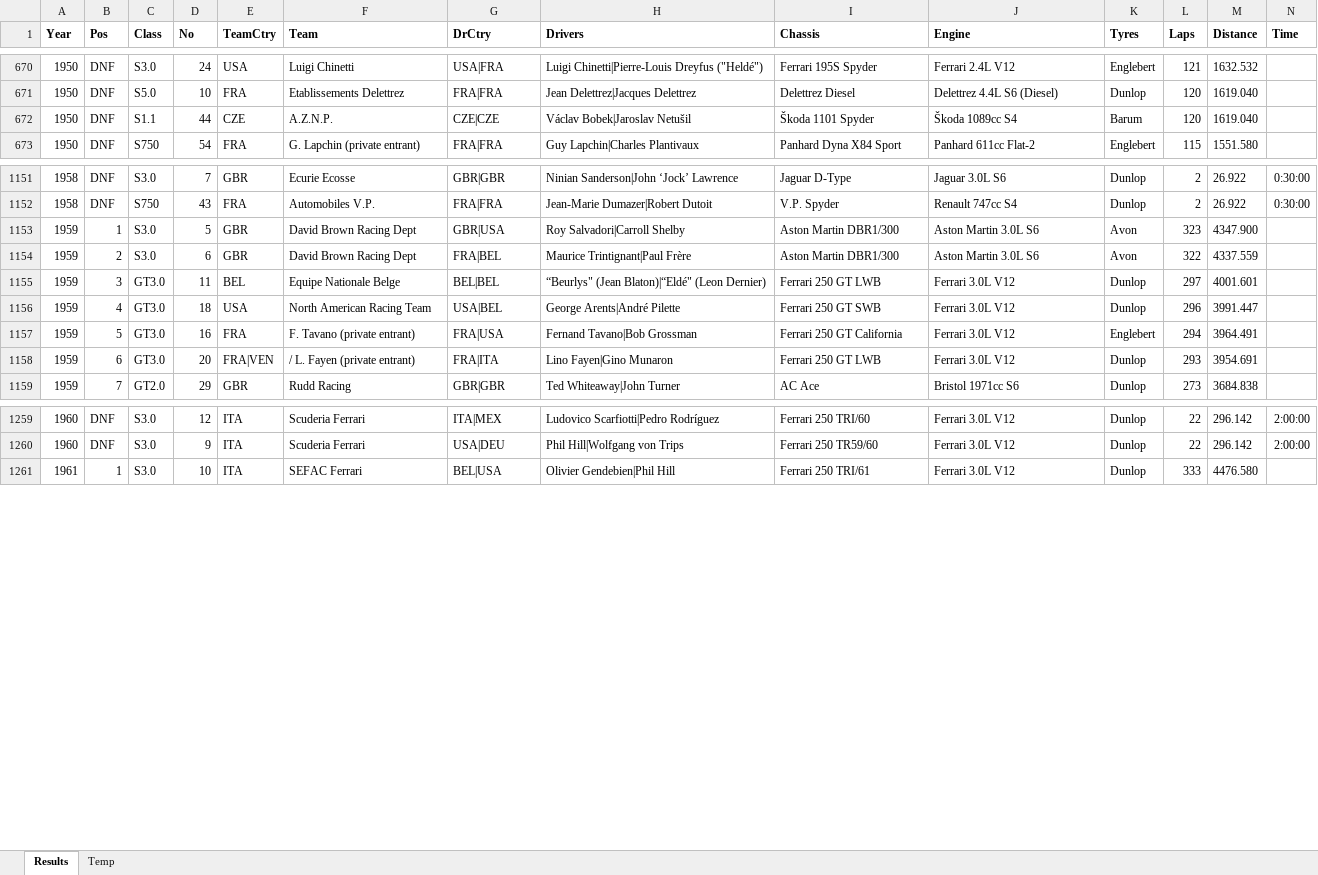
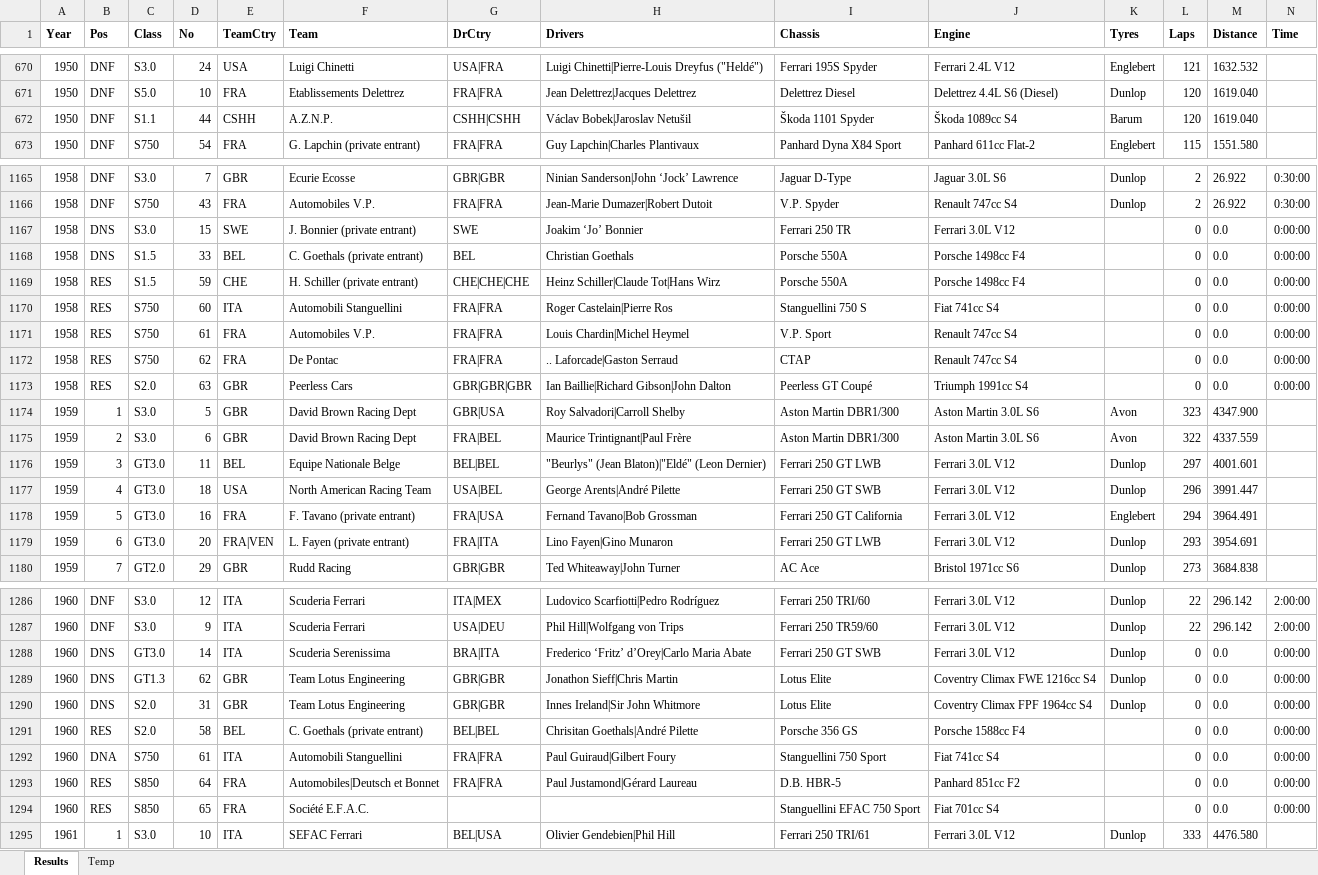
Before and after one commit to gdsotirov/lemans24, an Excel workbook: db/data/results_in.xlsx, sheet Results, drawn as a sheet; only a part is shown, gaps mark what is left out; values as stored, in another font and other column widths than the file's, no borders; addresses are those after the commit; rows hold the shown columns only; the diff covers the shown part only; the diff names each change by its address in the sheet, - before the commit and + after, or states it on an @@ line.

```diff
--- a/db/data/results_in.xlsx (sheet Results)
+++ b/db/data/results_in.xlsx (sheet Results)
-E672 (TeamCtry): CZE
+E672 (TeamCtry): CSHH
-G672 (DrCtry): CZE|CZE
+G672 (DrCtry): CSHH|CSHH
+row 1167: 1958 | DNS | S3.0 | 15 | SWE | J. Bonnier (private entrant) | SWE | Joakim ‘Jo’ Bonnier | Ferrari 250 TR | Ferrari 3.0L V12 |  | 0 | 0.0 | 0:00:00
+row 1168: 1958 | DNS | S1.5 | 33 | BEL | C. Goethals (private entrant) | BEL | Christian Goethals | Porsche 550A | Porsche 1498cc F4 |  | 0 | 0.0 | 0:00:00
+row 1169: 1958 | RES | S1.5 | 59 | CHE | H. Schiller (private entrant) | CHE|CHE|CHE | Heinz Schiller|Claude Tot|Hans Wirz | Porsche 550A | Porsche 1498cc F4 |  | 0 | 0.0 | 0:00:00
+row 1170: 1958 | RES | S750 | 60 | ITA | Automobili Stanguellini | FRA|FRA | Roger Castelain|Pierre Ros | Stanguellini 750 S | Fiat 741cc S4 |  | 0 | 0.0 | 0:00:00
+row 1171: 1958 | RES | S750 | 61 | FRA | Automobiles V.P. | FRA|FRA | Louis Chardin|Michel Heymel | V.P. Sport | Renault 747cc S4 |  | 0 | 0.0 | 0:00:00
+row 1172: 1958 | RES | S750 | 62 | FRA | De Pontac | FRA|FRA | .. Laforcade|Gaston Serraud | CTAP | Renault 747cc S4 |  | 0 | 0.0 | 0:00:00
+row 1173: 1958 | RES | S2.0 | 63 | GBR | Peerless Cars | GBR|GBR|GBR | Ian Baillie|Richard Gibson|John Dalton | Peerless GT Coupé | Triumph 1991cc S4 |  | 0 | 0.0 | 0:00:00
-H1176 (Drivers): “Beurlys" (Jean Blaton)|“Eldé" (Leon Dernier)
+H1176 (Drivers): "Beurlys" (Jean Blaton)|"Eldé" (Leon Dernier)
-F1179 (Team): / L. Fayen (private entrant)
+F1179 (Team): L. Fayen (private entrant)
+row 1288: 1960 | DNS | GT3.0 | 14 | ITA | Scuderia Serenissima | BRA|ITA | Frederico ‘Fritz’ d’Orey|Carlo Maria Abate | Ferrari 250 GT SWB | Ferrari 3.0L V12 | Dunlop | 0 | 0.0 | 0:00:00
+row 1289: 1960 | DNS | GT1.3 | 62 | GBR | Team Lotus Engineering | GBR|GBR | Jonathon Sieff|Chris Martin | Lotus Elite | Coventry Climax FWE 1216cc S4 | Dunlop | 0 | 0.0 | 0:00:00
+row 1290: 1960 | DNS | S2.0 | 31 | GBR | Team Lotus Engineering | GBR|GBR | Innes Ireland|Sir John Whitmore | Lotus Elite | Coventry Climax FPF 1964cc S4 | Dunlop | 0 | 0.0 | 0:00:00
+row 1291: 1960 | RES | S2.0 | 58 | BEL | C. Goethals (private entrant) | BEL|BEL | Chrisitan Goethals|André Pilette | Porsche 356 GS | Porsche 1588cc F4 |  | 0 | 0.0 | 0:00:00
+row 1292: 1960 | DNA | S750 | 61 | ITA | Automobili Stanguellini | FRA|FRA | Paul Guiraud|Gilbert Foury | Stanguellini 750 Sport | Fiat 741cc S4 |  | 0 | 0.0 | 0:00:00
+row 1293: 1960 | RES | S850 | 64 | FRA | Automobiles|Deutsch et Bonnet | FRA|FRA | Paul Justamond|Gérard Laureau | D.B. HBR-5 | Panhard 851cc F2 |  | 0 | 0.0 | 0:00:00
+row 1294: 1960 | RES | S850 | 65 | FRA | Société E.F.A.C. |  |  | Stanguellini EFAC 750 Sport | Fiat 701cc S4 |  | 0 | 0.0 | 0:00:00
```
Also changed, not shown: 32 added rows and 52 edited cells elsewhere in this sheet, 1 other file.
